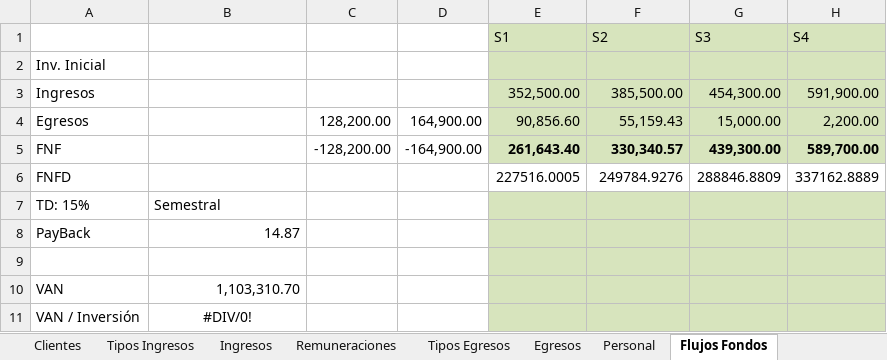
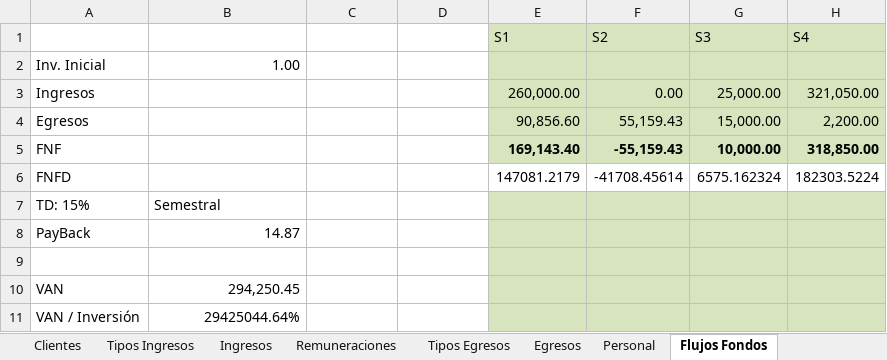
Before and after one commit to ImanolFotia/sugaku, an Excel workbook: Documentacion/Negocios/Datos Financieros.xlsx, sheet Flujos Fondos, drawn as a sheet; values as stored, in another font and other column widths than the file's, no borders; the diff names each change by its address in the sheet, - before the commit and + after, or states it on an @@ line.

Commit message:
Documentación negocios

```diff
--- a/Documentacion/Negocios/Datos Financieros.xlsx (sheet Flujos Fondos)
+++ b/Documentacion/Negocios/Datos Financieros.xlsx (sheet Flujos Fondos)
-B2: (empty)
+B2: 1.00
-E3 (S1): 352,500.00
+E3 (S1): 260,000.00
-F3 (S2): 385,500.00
+F3 (S2): 0.00
-G3 (S3): 454,300.00
+G3 (S3): 25,000.00
-H3 (S4): 591,900.00
+H3 (S4): 321,050.00
-C4: 128,200.00
+C4: (empty)
-D4: 164,900.00
+D4: (empty)
-C5: -128,200.00
+C5: (empty)
-D5: -164,900.00
+D5: (empty)
-E5 (S1): 261,643.40
+E5 (S1): 169,143.40
-F5 (S2): 330,340.57
+F5 (S2): -55,159.43
-G5 (S3): 439,300.00
+G5 (S3): 10,000.00
-H5 (S4): 589,700.00
+H5 (S4): 318,850.00
-E6 (S1): 227516.0005
+E6 (S1): 147081.2179
-F6 (S2): 249784.9276
+F6 (S2): -41708.45614
-G6 (S3): 288846.8809
+G6 (S3): 6575.162324
-H6 (S4): 337162.8889
+H6 (S4): 182303.5224
-B10: 1,103,310.70
+B10: 294,250.45
-B11: #DIV/0!
+B11: 29425044.64%
-B11 alignment: center
+B11 alignment: right
```
Also changed, not shown: 3 other files.
